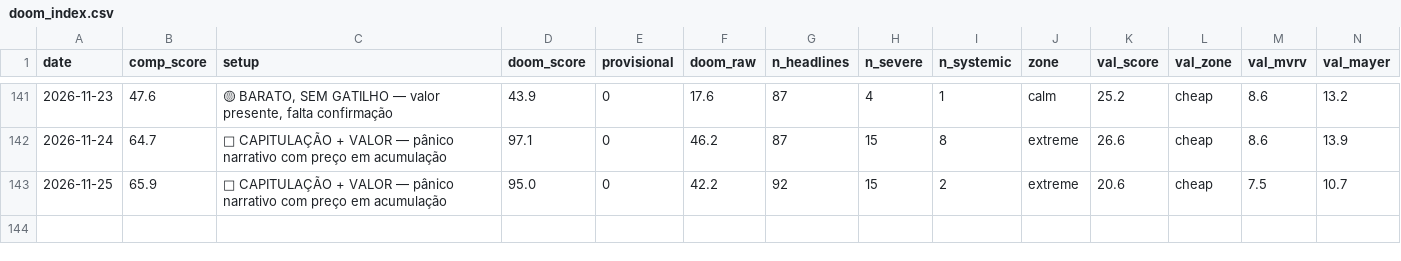
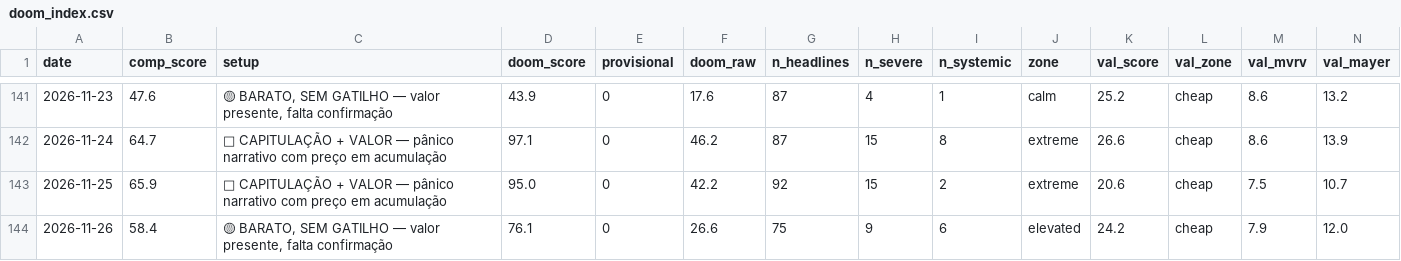
Before and after one commit to joaosilva14447-hub/orderflow-system, a CSV file: daily_signals/history/doom_index.csv, drawn as a sheet; only a part is shown, gaps mark what is left out; rows hold the shown columns only; the diff names each change by its address in the sheet, - before the commit and + after, or states it on an @@ line.

```diff
--- a/daily_signals/history/doom_index.csv
+++ b/daily_signals/history/doom_index.csv
+row 144: 2026-11-26 | 58.4 | 🟡 BARATO, SEM GATILHO — valor presente, falta confirmação | 76.1 | 0 | 26.6 | 75 | 9 | 6 | elevated | 24.2 | cheap | 7.9 | 12.0
```
Also changed, not shown: 1 other file.
